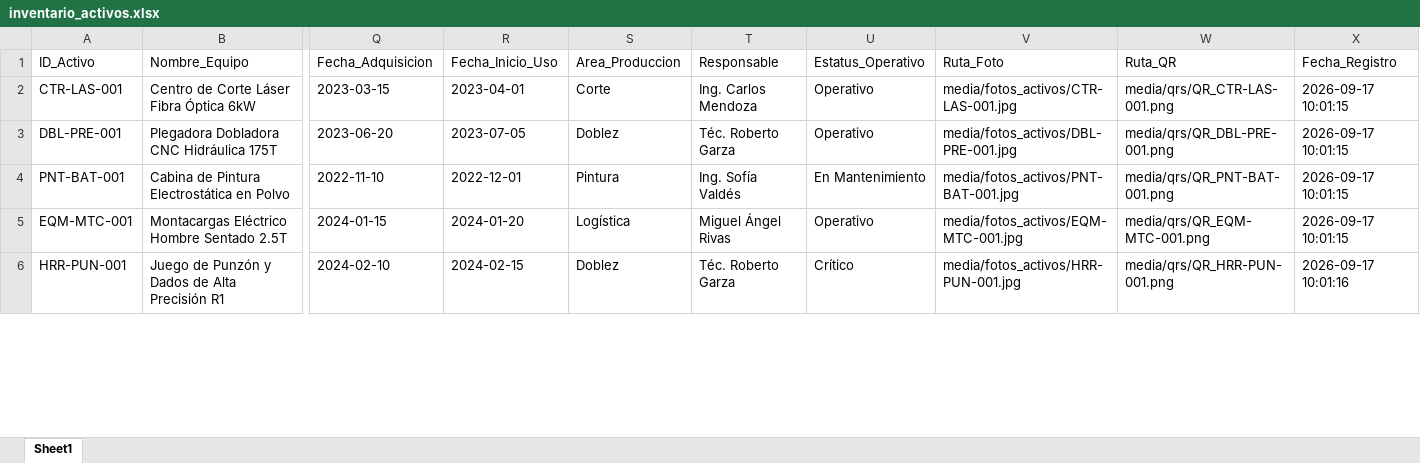
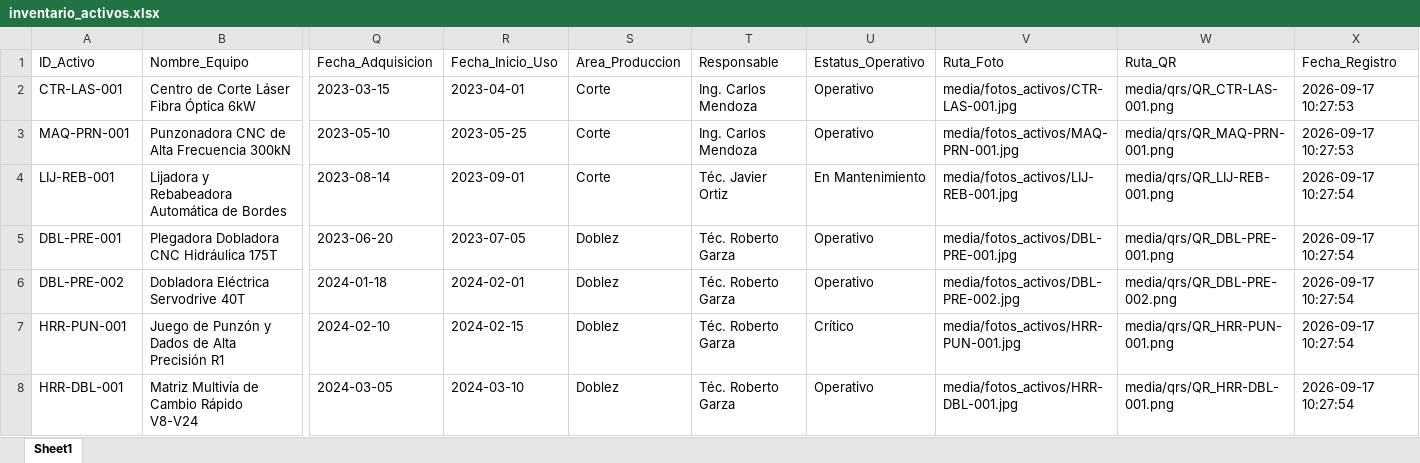
Before and after one commit to jesusalbertomoraleslopez-byte/sigrama-activos-maquinaria, an Excel workbook: inventario_activos.xlsx, sheet Sheet1, drawn as a sheet; only a part is shown, gaps mark what is left out; values as stored, in another font and other column widths than the file's, no borders; removed rows and columns are numbered as before the commit, all else as after; rows hold the shown columns only; the diff covers the shown part only; the diff names each change by its address in the sheet, - before the commit and + after, or states it on an @@ line.

Commit message:
feat: dataset completo de 16 activos industriales, tarjetas tecnicas y QRs

```diff
--- a/inventario_activos.xlsx (sheet Sheet1)
+++ b/inventario_activos.xlsx (sheet Sheet1)
-X2 (Fecha_Registro): 2026-09-17 10:01:15
+X2 (Fecha_Registro): 2026-09-17 10:27:53
+row 3: MAQ-PRN-001 | Punzonadora CNC de Alta Frecuencia 300kN | 2023-05-10 | 2023-05-25 | Corte | Ing. Carlos Mendoza | Operativo | media/fotos_activos/MAQ-PRN-001.jpg | media/qrs/QR_MAQ-PRN-001.png | 2026-09-17 10:27:53
+row 4: LIJ-REB-001 | Lijadora y Rebabeadora Automática de Bordes | 2023-08-14 | 2023-09-01 | Corte | Téc. Javier Ortiz | En Mantenimiento | media/fotos_activos/LIJ-REB-001.jpg | media/qrs/QR_LIJ-REB-001.png | 2026-09-17 10:27:54
-X5 (Fecha_Registro): 2026-09-17 10:01:15
+X5 (Fecha_Registro): 2026-09-17 10:27:54
-row 4: PNT-BAT-001 | Cabina de Pintura Electrostática en Polvo | 2022-11-10 | 2022-12-01 | Pintura | Ing. Sofía Valdés | En Mantenimiento | media/fotos_activos/PNT-BAT-001.jpg | media/qrs/QR_PNT-BAT-001.png | 2026-09-17 10:01:15
-row 5: EQM-MTC-001 | Montacargas Eléctrico Hombre Sentado 2.5T | 2024-01-15 | 2024-01-20 | Logística | Miguel Ángel Rivas | Operativo | media/fotos_activos/EQM-MTC-001.jpg | media/qrs/QR_EQM-MTC-001.png | 2026-09-17 10:01:15
+row 6: DBL-PRE-002 | Dobladora Eléctrica Servodrive 40T | 2024-01-18 | 2024-02-01 | Doblez | Téc. Roberto Garza | Operativo | media/fotos_activos/DBL-PRE-002.jpg | media/qrs/QR_DBL-PRE-002.png | 2026-09-17 10:27:54
-X7 (Fecha_Registro): 2026-09-17 10:01:16
+X7 (Fecha_Registro): 2026-09-17 10:27:54
+row 8: HRR-DBL-001 | Matriz Multivía de Cambio Rápido V8-V24 | 2024-03-05 | 2024-03-10 | Doblez | Téc. Roberto Garza | Operativo | media/fotos_activos/HRR-DBL-001.jpg | media/qrs/QR_HRR-DBL-001.png | 2026-09-17 10:27:54
```
Also changed, not shown: 8 added rows and 2 edited cells elsewhere in this sheet, 28 other files.
